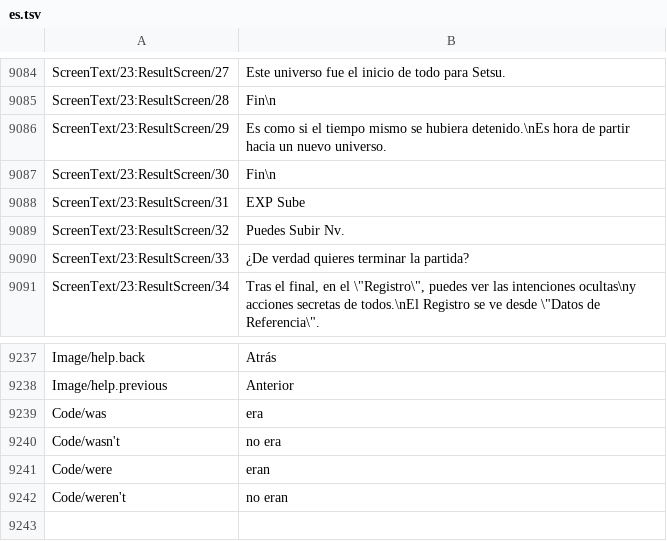
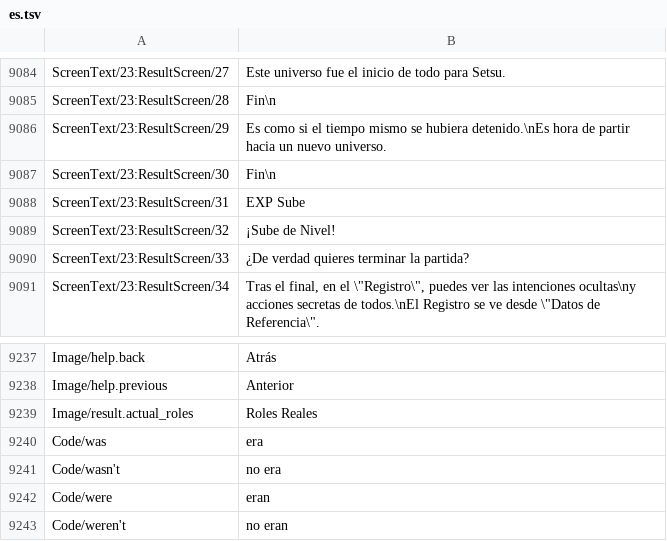
Before and after one commit to leonardoreali/gnosia-translation, a TSV file: translations/es.tsv, drawn as a sheet; only a part is shown, gaps mark what is left out.

```diff
--- a/translations/es.tsv
+++ b/translations/es.tsv
@@ -9088,3 +9088,3 @@ ScreenText/23:ResultScreen/30	Fin\n
 ScreenText/23:ResultScreen/31	EXP Sube
-ScreenText/23:ResultScreen/32	Puedes Subir Nv.
+ScreenText/23:ResultScreen/32	¡Sube de Nivel!
 ScreenText/23:ResultScreen/33	¿De verdad quieres terminar la partida?
@@ -9238,2 +9238,3 @@ Image/help.back	Atrás
 Image/help.previous	Anterior
+Image/result.actual_roles	Roles Reales
 Code/was	era
```
Also changed, not shown: translations/de.tsv, translations/fr.tsv, 4 other files.
